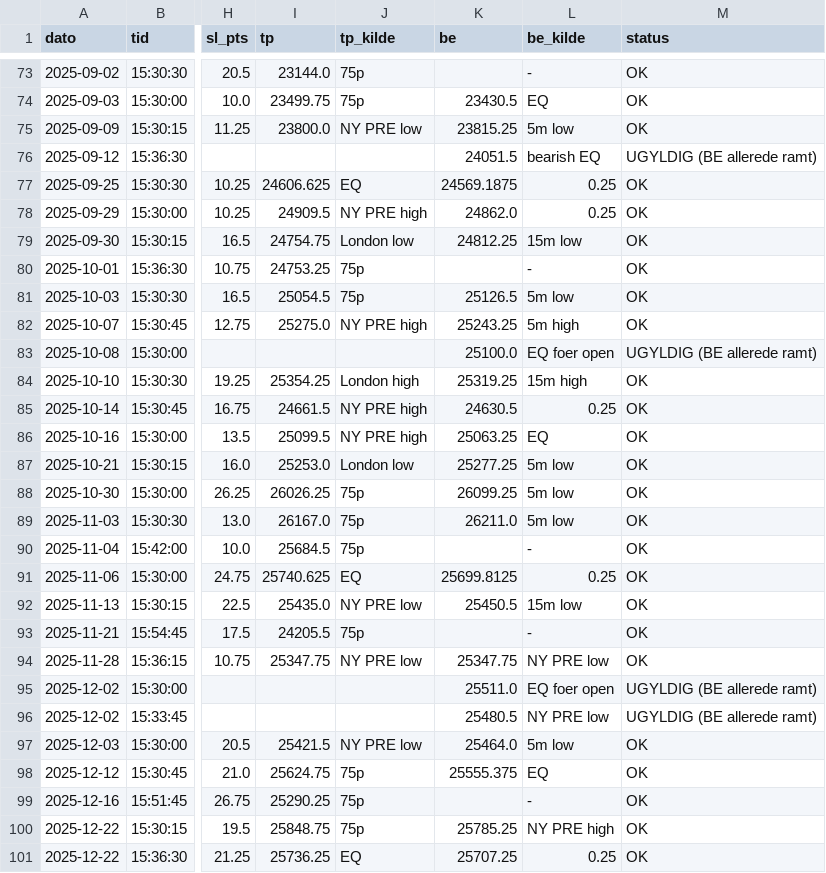
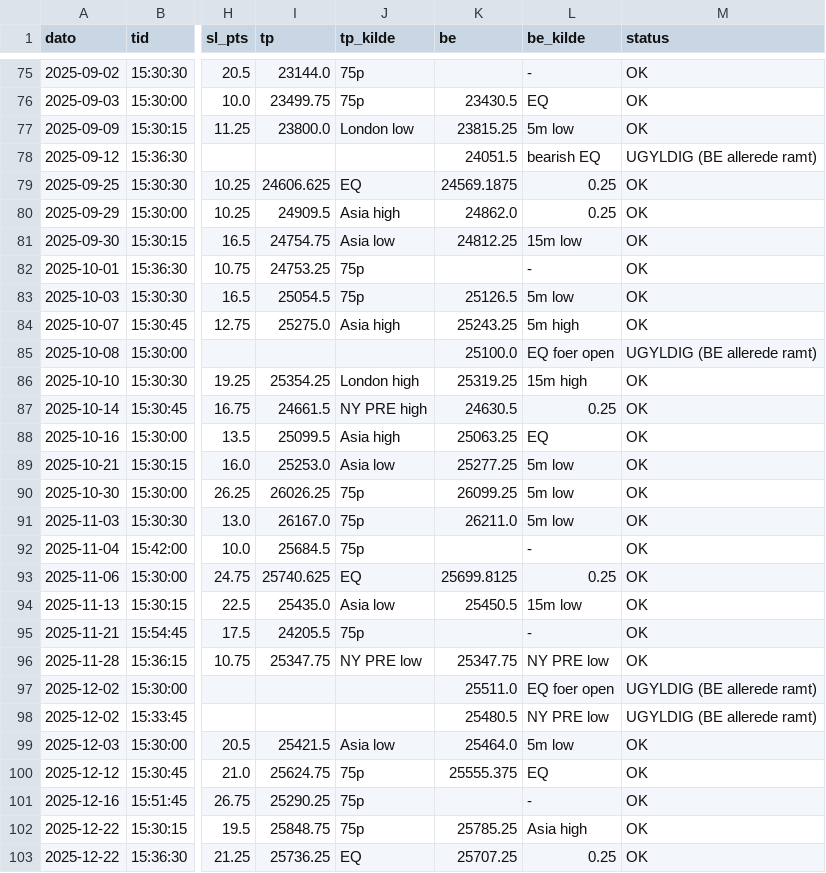
Before and after one commit to WilliamsHelbert/Budget-, a CSV file: backtest/results/smt_2025_notaget.csv, drawn as a sheet; only a part is shown, gaps mark what is left out; addresses are those after the commit; the diff covers the shown part only; the diff names each change by its address in the sheet, - before the commit and + after, or states it on an @@ line.

```diff
--- a/backtest/results/smt_2025_notaget.csv
+++ b/backtest/results/smt_2025_notaget.csv
-J77 (tp_kilde): NY PRE low
+J77 (tp_kilde): London low
-J80 (tp_kilde): NY PRE high
+J80 (tp_kilde): Asia high
-J81 (tp_kilde): London low
+J81 (tp_kilde): Asia low
-J84 (tp_kilde): NY PRE high
+J84 (tp_kilde): Asia high
-J88 (tp_kilde): NY PRE high
+J88 (tp_kilde): Asia high
-J89 (tp_kilde): London low
+J89 (tp_kilde): Asia low
-J94 (tp_kilde): NY PRE low
+J94 (tp_kilde): Asia low
-J99 (tp_kilde): NY PRE low
+J99 (tp_kilde): Asia low
-L102 (be_kilde): NY PRE high
+L102 (be_kilde): Asia high
```
Also changed, not shown: 3 added rows and 20 edited cells elsewhere in this file, backtest/results/smt_2025_base.csv, backtest/results/smt_2025_doji.csv, 6 other files.
